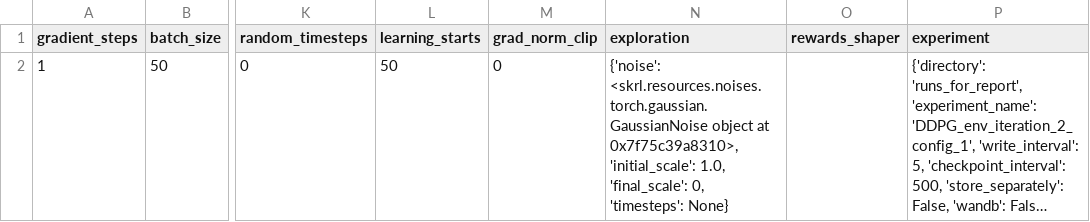
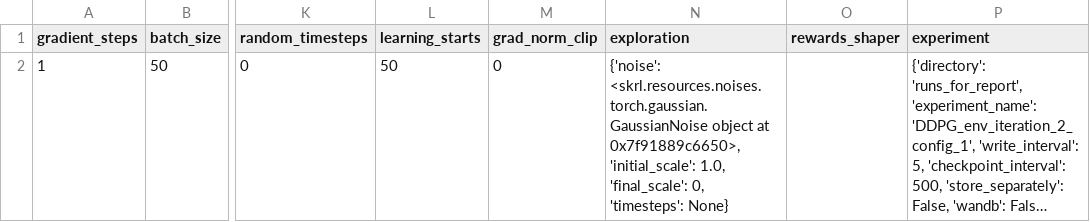
Before and after one commit to kasperfg16/p8_sewbot, a CSV file: runs_for_report/DDPG_env_iteration_2_config_1/run_config_csvfile.csv, drawn as a sheet; only a part is shown, gaps mark what is left out; long unchanged cells end in …; the diff names each change by its address in the sheet, - before the commit and + after, or states it on an @@ line.

```diff
--- a/runs_for_report/DDPG_env_iteration_2_config_1/run_config_csvfile.csv
+++ b/runs_for_report/DDPG_env_iteration_2_config_1/run_config_csvfile.csv
-N2 (exploration): …object at 0x7f75c39a8310>, 'initial_scale': 1.0,…
+N2 (exploration): …object at 0x7f91889c6650>, 'initial_scale': 1.0,…
```
